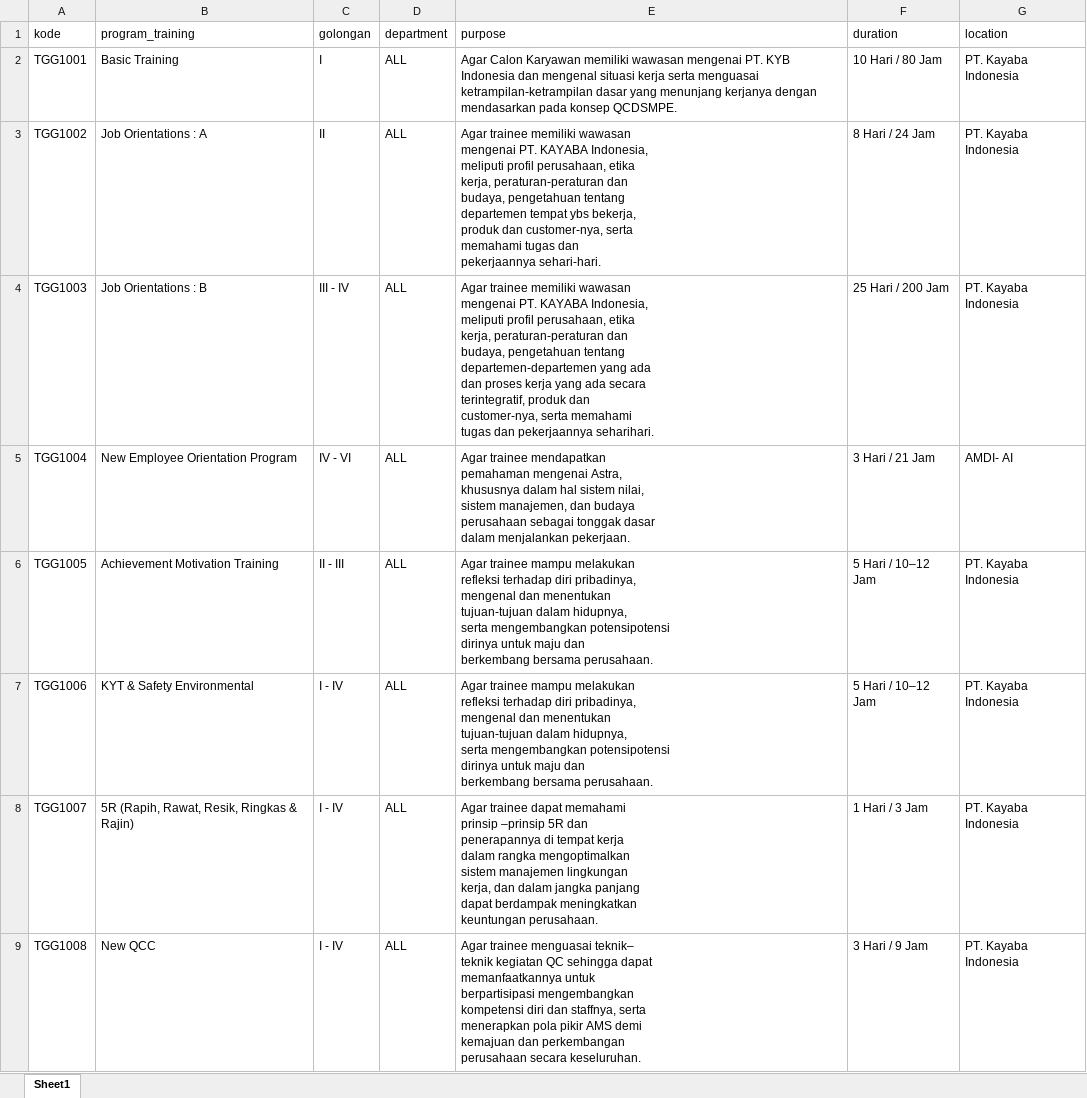
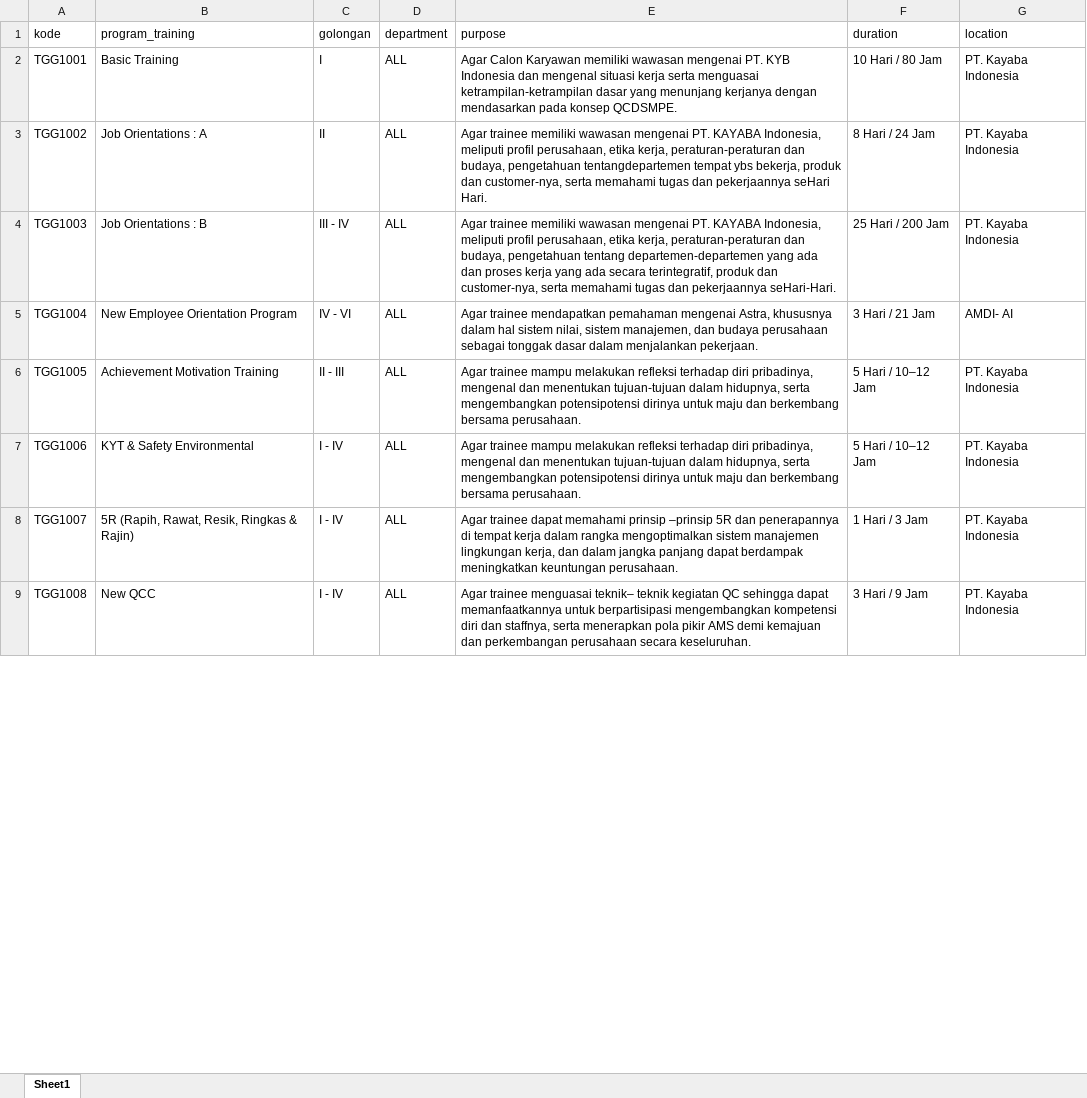
Before and after one commit to aufar17/kayaba-training-centre, an Excel workbook: public/docs/Matrix.xlsx, sheet Sheet1, drawn as a sheet; only a part is shown; values as stored, in another font and other column widths than the file's, no cell formats; ↵ is a line break in a cell; the diff covers the shown part only; the diff names each change by its address in the sheet, - before the commit and + after, or states it on an @@ line.

```diff
--- a/public/docs/Matrix.xlsx (sheet Sheet1)
+++ b/public/docs/Matrix.xlsx (sheet Sheet1)
-E3 (purpose): …budaya, pengetahuan tentang ↵ departemen tempat ybs bekerja, ↵ produk dan customer-nya, serta ↵ memahami tugas dan ↵ pekerjaannya sehari-hari.
+E3 (purpose): …budaya, pengetahuan tentangdepartemen tempat ybs bekerja, produk dan customer-nya, serta memahami tugas dan pekerjaannya seHari Hari.
-E4 (purpose): …dan pekerjaannya seharihari.
+E4 (purpose): …dan pekerjaannya seHari-Hari.
-E5 (purpose): …menjalankan pekerjaan.
+E5 (purpose): …menjalankan pekerjaan.
-E6:E7 (purpose): …bersama perusahaan.
+E6:E7 (purpose): …bersama perusahaan.
-E8 (purpose): …keuntungan perusahaan.
+E8 (purpose): …keuntungan perusahaan.
-E9 (purpose): …secara keseluruhan.
+E9 (purpose): …secara keseluruhan.
```
Also changed, not shown: 3 added rows, 3 removed rows and 1235 edited cells elsewhere in this sheet, cell formats, 25 other files.
